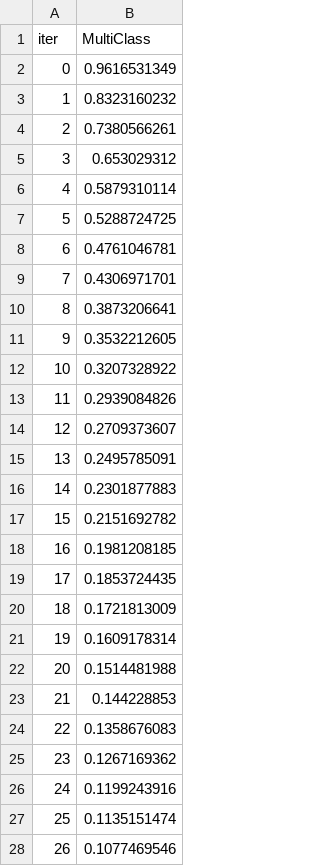
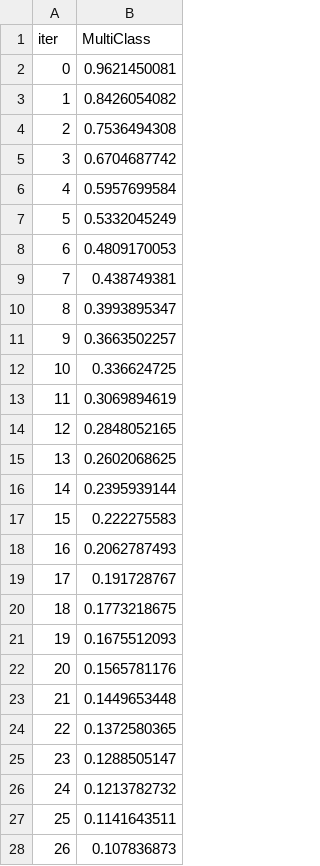
Before and after one commit to saga/Agent-Efficiency-Advisor, a TSV file: catboost_info/learn_error.tsv, drawn as a sheet; only a part is shown; the diff covers the shown part only.

```diff
--- a/catboost_info/learn_error.tsv
+++ b/catboost_info/learn_error.tsv
@@ -1,28 +1,28 @@
 iter	MultiClass
-0	0.9616531349
-1	0.8323160232
-2	0.7380566261
-3	0.653029312
-4	0.5879310114
-5	0.5288724725
-6	0.4761046781
-7	0.4306971701
-8	0.3873206641
-9	0.3532212605
-10	0.3207328922
-11	0.2939084826
-12	0.2709373607
-13	0.2495785091
-14	0.2301877883
-15	0.2151692782
-16	0.1981208185
-17	0.1853724435
-18	0.1721813009
-19	0.1609178314
-20	0.1514481988
-21	0.144228853
-22	0.1358676083
-23	0.1267169362
-24	0.1199243916
-25	0.1135151474
-26	0.1077469546
+0	0.9621450081
+1	0.8426054082
+2	0.7536494308
+3	0.6704687742
+4	0.5957699584
+5	0.5332045249
+6	0.4809170053
+7	0.438749381
+8	0.3993895347
+9	0.3663502257
+10	0.336624725
+11	0.3069894619
+12	0.2848052165
+13	0.2602068625
+14	0.2395939144
+15	0.222275583
+16	0.2062787493
+17	0.191728767
+18	0.1773218675
+19	0.1675512093
+20	0.1565781176
+21	0.1449653448
+22	0.1372580365
+23	0.1288505147
+24	0.1213782732
+25	0.1141643511
+26	0.107836873
```
Also changed, not shown: 173 edited cells elsewhere in this file, catboost_info/time_left.tsv, data/ml/train.csv, 14 other files.
